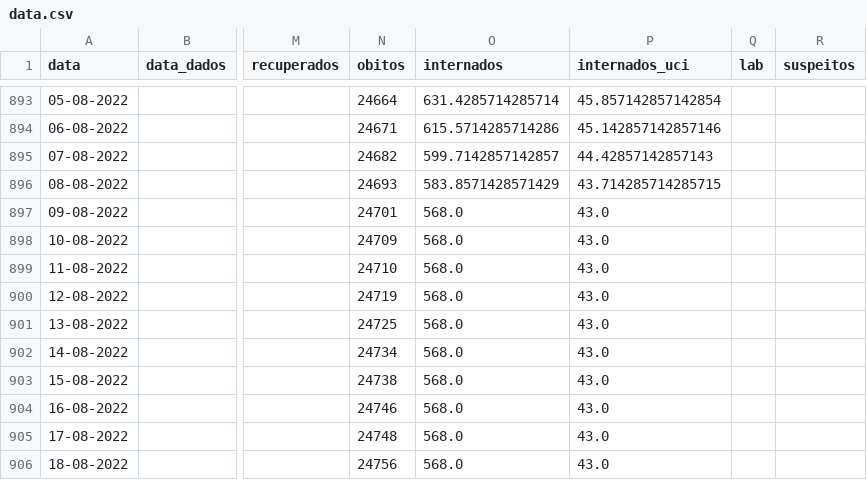
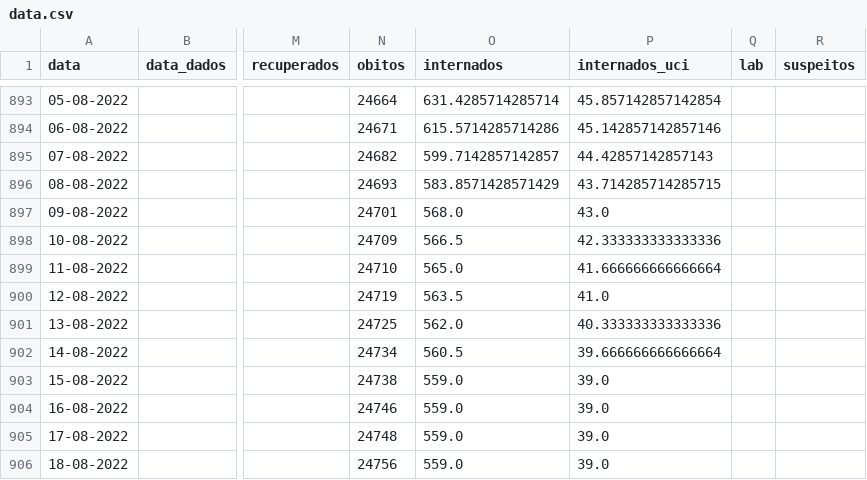
Before and after one commit to ghomem/coviz-data, a CSV file: merged/data.csv, drawn as a sheet; only a part is shown, gaps mark what is left out; the diff names each change by its address in the sheet, - before the commit and + after, or states it on an @@ line.

Commit message:
update data for the day

```diff
--- a/merged/data.csv
+++ b/merged/data.csv
-O898 (internados): 568.0
+O898 (internados): 566.5
-P898 (internados_uci): 43.0
+P898 (internados_uci): 42.333333333333336
-O899 (internados): 568.0
+O899 (internados): 565.0
-P899 (internados_uci): 43.0
+P899 (internados_uci): 41.666666666666664
-O900 (internados): 568.0
+O900 (internados): 563.5
-P900 (internados_uci): 43.0
+P900 (internados_uci): 41.0
-O901 (internados): 568.0
+O901 (internados): 562.0
-P901 (internados_uci): 43.0
+P901 (internados_uci): 40.333333333333336
-O902 (internados): 568.0
+O902 (internados): 560.5
-P902 (internados_uci): 43.0
+P902 (internados_uci): 39.666666666666664
-O903:O906 (internados): 568.0
+O903:O906 (internados): 559.0
-P903:P906 (internados_uci): 43.0
+P903:P906 (internados_uci): 39.0
```
Also changed, not shown: 1 other file.
